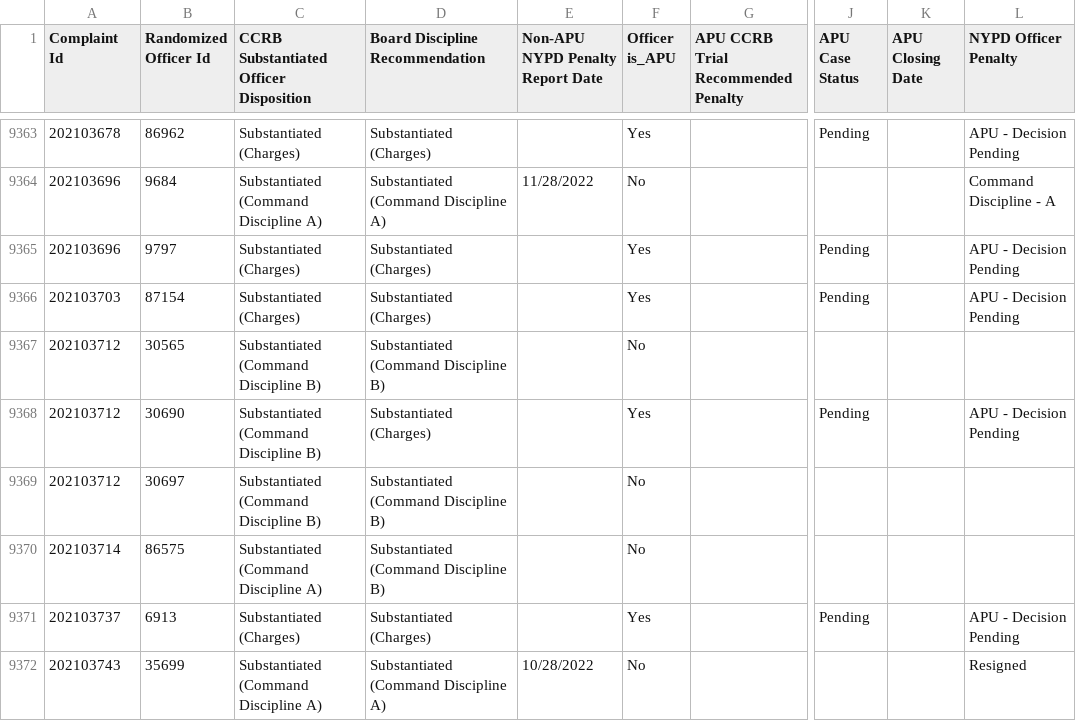
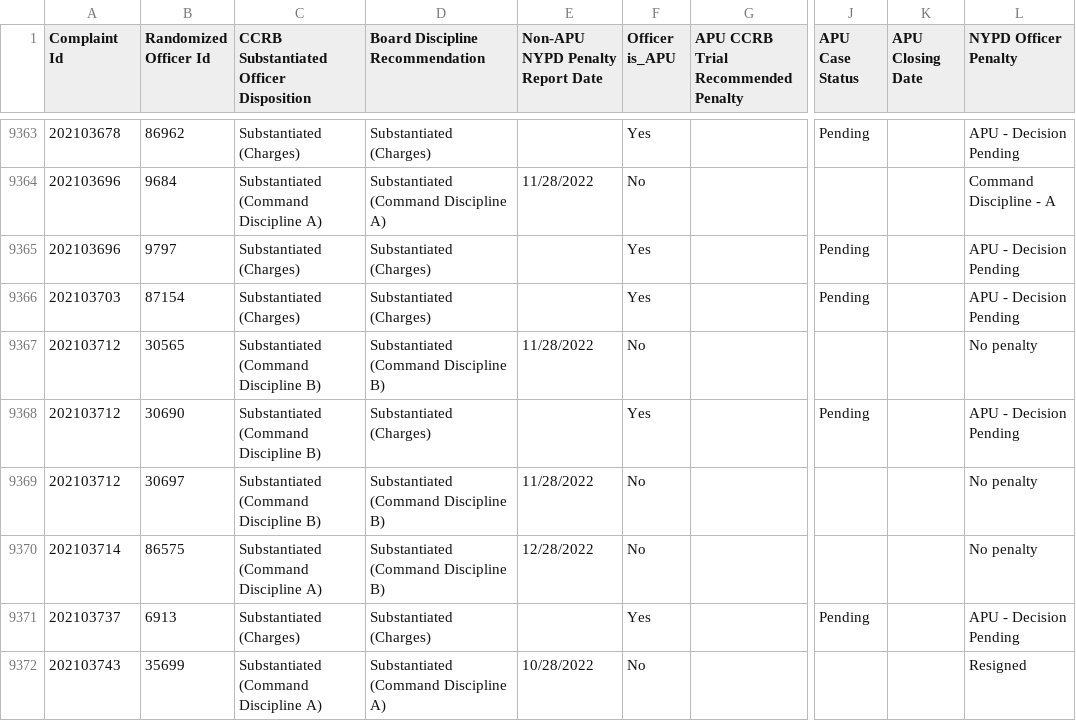
Before and after one commit to ryanwatkins/ccrb-complaints-database, a CSV file: ccrb-complaints-database-penalties.csv, drawn as a sheet; only a part is shown, gaps mark what is left out; the diff covers the shown part only; the diff names each change by its address in the sheet, - before the commit and + after, or states it on an @@ line.

```diff
--- a/ccrb-complaints-database-penalties.csv
+++ b/ccrb-complaints-database-penalties.csv
-E9367 (Non-APU NYPD Penalty Report Date): (empty)
+E9367 (Non-APU NYPD Penalty Report Date): 11/28/2022
-L9367 (NYPD Officer Penalty): (empty)
+L9367 (NYPD Officer Penalty): No penalty
-E9369 (Non-APU NYPD Penalty Report Date): (empty)
+E9369 (Non-APU NYPD Penalty Report Date): 11/28/2022
-L9369:L9370 (NYPD Officer Penalty): (empty)
+L9369:L9370 (NYPD Officer Penalty): No penalty
-E9370 (Non-APU NYPD Penalty Report Date): (empty)
+E9370 (Non-APU NYPD Penalty Report Date): 12/28/2022
```
Also changed, not shown: 71 edited cells elsewhere in this file.
